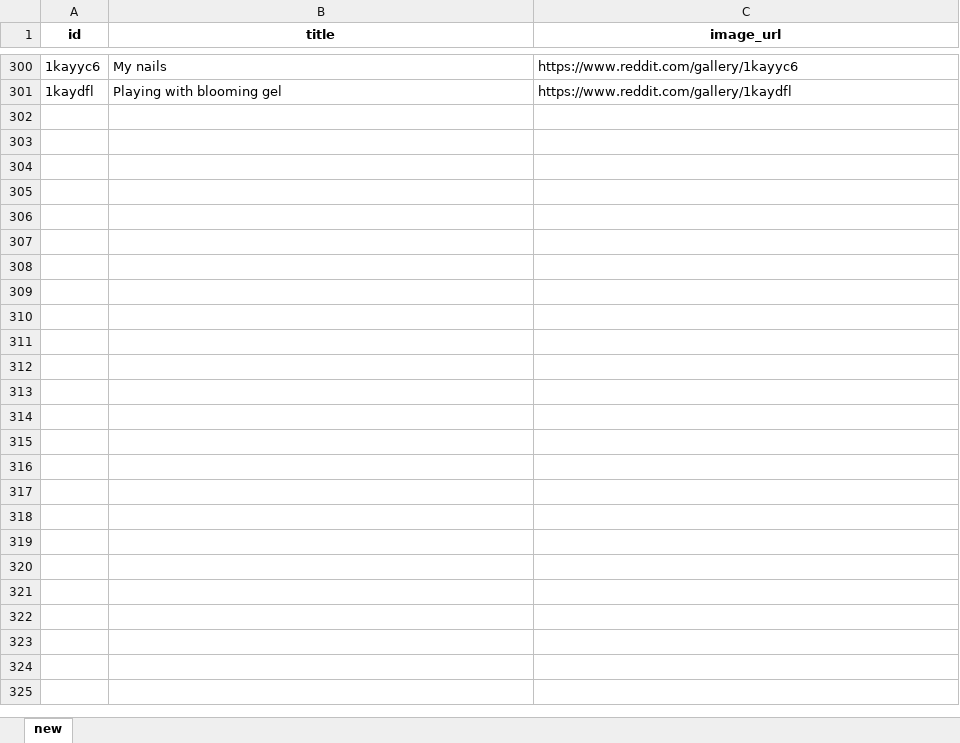
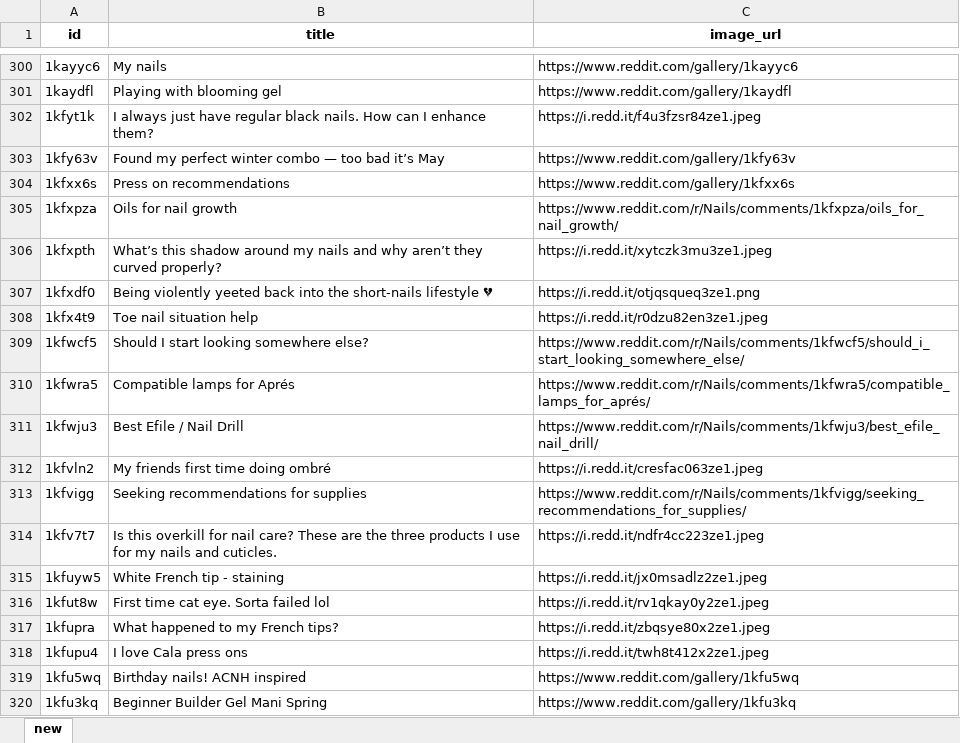
Before and after one commit to clara8043/nail-art-trends, an Excel workbook: data/collected_data/2025_05_11.xlsx, sheet new, drawn as a sheet; only a part is shown, gaps mark what is left out; values as stored, in another font and other column widths than the file's, no borders; the diff covers the shown part only; the diff names each change by its address in the sheet, - before the commit and + after, or states it on an @@ line.

Commit message:
Get daily reddit data: Tue May  6 08:13:07 UTC 2025

```diff
--- a/data/collected_data/2025_05_11.xlsx (sheet new)
+++ b/data/collected_data/2025_05_11.xlsx (sheet new)
+row 302: 1kfyt1k | I always just have regular black nails. How can I enhance them? | https://i.redd.it/f4u3fzsr84ze1.jpeg
+row 303: 1kfy63v | Found my perfect winter combo — too bad it’s May | https://www.reddit.com/gallery/1kfy63v
+row 304: 1kfxx6s | Press on recommendations | https://www.reddit.com/gallery/1kfxx6s
+row 305: 1kfxpza | Oils for nail growth | https://www.reddit.com/r/Nails/comments/1kfxpza/oils_for_nail_growth/
+row 306: 1kfxpth | What’s this shadow around my nails and why aren’t they curved properly? | https://i.redd.it/xytczk3mu3ze1.jpeg
+row 307: 1kfxdf0 | Being violently yeeted back into the short-nails lifestyle 💔 | https://i.redd.it/otjqsqueq3ze1.png
+row 308: 1kfx4t9 | Toe nail situation help | https://i.redd.it/r0dzu82en3ze1.jpeg
+row 309: 1kfwcf5 | Should I start looking somewhere else? | https://www.reddit.com/r/Nails/comments/1kfwcf5/should_i_start_looking_somewhere_else/
+row 310: 1kfwra5 | Compatible lamps for Aprés | https://www.reddit.com/r/Nails/comments/1kfwra5/compatible_lamps_for_aprés/
+row 311: 1kfwju3 | Best Efile / Nail Drill | https://www.reddit.com/r/Nails/comments/1kfwju3/best_efile_nail_drill/
+row 312: 1kfvln2 | My friends first time doing ombré | https://i.redd.it/cresfac063ze1.jpeg
+row 313: 1kfvigg | Seeking recommendations for supplies | https://www.reddit.com/r/Nails/comments/1kfvigg/seeking_recommendations_for_supplies/
+row 314: 1kfv7t7 | Is this overkill for nail care? These are the three products I use for my nails and cuticles. | https://i.redd.it/ndfr4cc223ze1.jpeg
+row 315: 1kfuyw5 | White French tip - staining | https://i.redd.it/jx0msadlz2ze1.jpeg
+row 316: 1kfut8w | First time cat eye. Sorta failed lol | https://i.redd.it/rv1qkay0y2ze1.jpeg
+row 317: 1kfupra | What happened to my French tips? | https://i.redd.it/zbqsye80x2ze1.jpeg
+row 318: 1kfupu4 | I love Cala press ons | https://i.redd.it/twh8t412x2ze1.jpeg
+row 319: 1kfu5wq | Birthday nails! ACNH inspired | https://www.reddit.com/gallery/1kfu5wq
+row 320: 1kfu3kq | Beginner Builder Gel Mani Spring | https://www.reddit.com/gallery/1kfu3kq
```
Also changed, not shown: 182 added rows elsewhere in this sheet.
